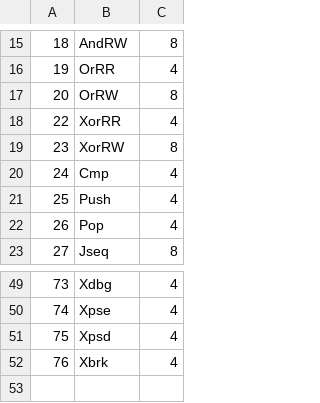
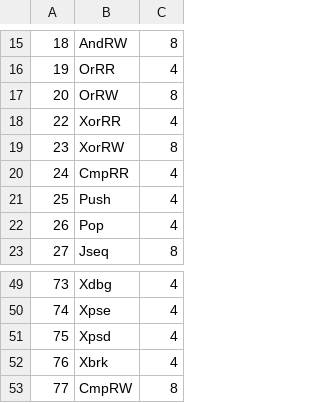
Before and after one commit to thoriumlang/thm, a CSV file: src/common/op.csv, drawn as a sheet; only a part is shown, gaps mark what is left out.

```diff
--- a/src/common/op.csv
+++ b/src/common/op.csv
@@ -19,3 +19,3 @@
 23,XorRW,8
-24,Cmp,4
+24,CmpRR,4
 25,Push,4
@@ -52 +52,2 @@
 76,Xbrk,4
+77,CmpRW,8
```
Also changed, not shown: 4 other files.
